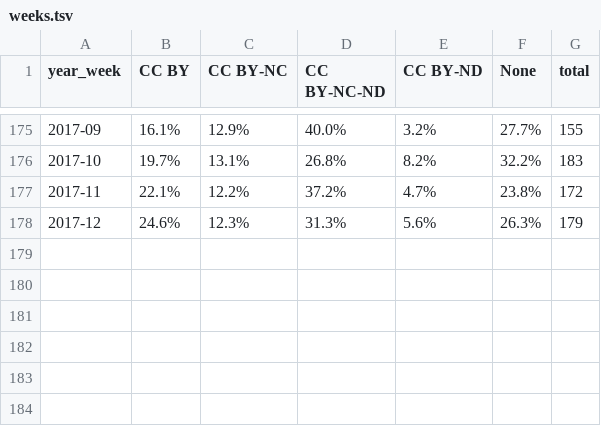
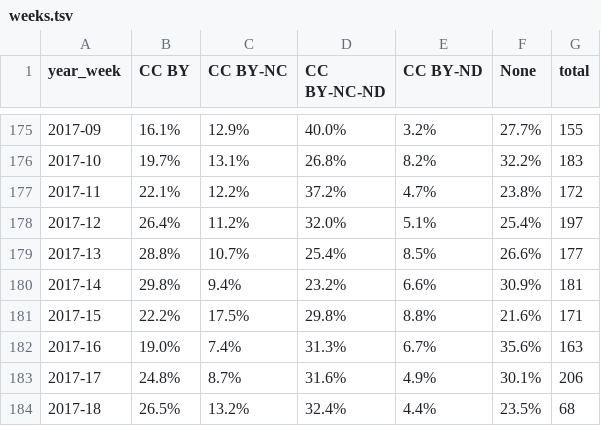
Before and after one commit to dhimmel/biorxiv-licenses, a TSV file: data/weeks.tsv, drawn as a sheet; only a part is shown, gaps mark what is left out.

Commit message:
Update to 2017-05-03 PrePubMed data
Update source data to https://github.com/OmnesRes/prepub/commit/e97cbaf6bf09b87f35f6e907ac625b3d57731a0d

```diff
--- a/data/weeks.tsv
+++ b/data/weeks.tsv
@@ -177,2 +177,8 @@ year_week	CC BY	CC BY-NC	CC BY-NC-ND	CC BY-ND	None	total
 2017-11	22.1%	12.2%	37.2%	4.7%	23.8%	172
-2017-12	24.6%	12.3%	31.3%	5.6%	26.3%	179
+2017-12	26.4%	11.2%	32.0%	5.1%	25.4%	197
+2017-13	28.8%	10.7%	25.4%	8.5%	26.6%	177
+2017-14	29.8%	9.4%	23.2%	6.6%	30.9%	181
+2017-15	22.2%	17.5%	29.8%	8.8%	21.6%	171
+2017-16	19.0%	7.4%	31.3%	6.7%	35.6%	163
+2017-17	24.8%	8.7%	31.6%	4.9%	30.1%	206
+2017-18	26.5%	13.2%	32.4%	4.4%	23.5%	68
```
Also changed, not shown: 10 other files.
